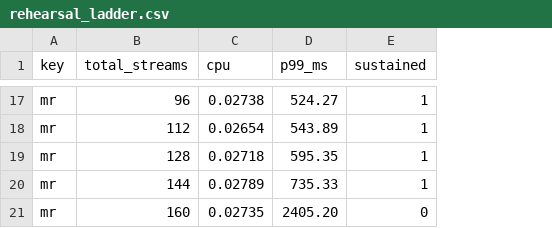
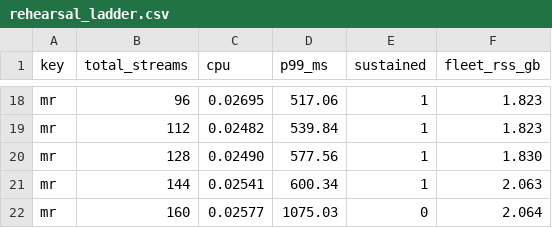
Before and after one commit to neverhuman/jsr, a CSV file: docs/paper/data/rehearsal_ladder.csv, drawn as a sheet; only a part is shown, gaps mark what is left out; addresses are those after the commit; the diff covers the shown part only; the diff names each change by its address in the sheet, - before the commit and + after, or states it on an @@ line.

```diff
--- a/docs/paper/data/rehearsal_ladder.csv
+++ b/docs/paper/data/rehearsal_ladder.csv
+column F (fleet_rss_gb), rows 18-22: 1.823 | 1.823 | 1.830 | 2.063 | 2.064
-C18 (cpu): 0.02738
+C18 (cpu): 0.02695
-D18 (p99_ms): 524.27
+D18 (p99_ms): 517.06
-C19 (cpu): 0.02654
+C19 (cpu): 0.02482
-D19 (p99_ms): 543.89
+D19 (p99_ms): 539.84
-C20 (cpu): 0.02718
+C20 (cpu): 0.02490
-D20 (p99_ms): 595.35
+D20 (p99_ms): 577.56
-C21 (cpu): 0.02789
+C21 (cpu): 0.02541
-D21 (p99_ms): 735.33
+D21 (p99_ms): 600.34
-C22 (cpu): 0.02735
+C22 (cpu): 0.02577
-D22 (p99_ms): 2405.20
+D22 (p99_ms): 1075.03
```
Also changed, not shown: 2 added rows, 1 removed row and 28 edited cells elsewhere in this file, docs/paper/data/accuracy_full_dev.csv, docs/paper/data/rehearsal_cost.csv, 56 other files.
